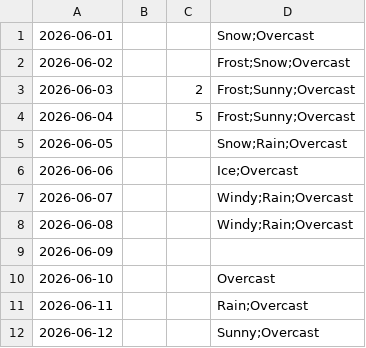
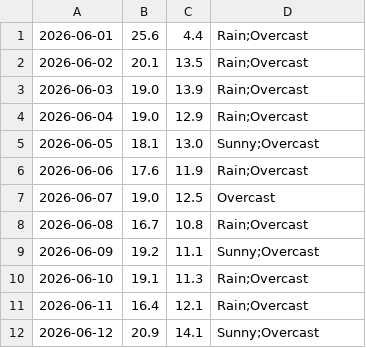
Before and after one commit to mlittlec/Home-Temps, a CSV file: data/weather/raw/2026/weather_daily_2026-06.csv, drawn as a sheet; only a part is shown; the diff covers the shown part only.

Commit message:
Save updated June 2026 data file.

```diff
--- a/data/weather/raw/2026/weather_daily_2026-06.csv
+++ b/data/weather/raw/2026/weather_daily_2026-06.csv
@@ -1,12 +1,12 @@
-2026-06-01,,,"Snow;Overcast"
-2026-06-02,,,"Frost;Snow;Overcast"
-2026-06-03,,2,"Frost;Sunny;Overcast"
-2026-06-04,,5,"Frost;Sunny;Overcast"
-2026-06-05,,,"Snow;Rain;Overcast"
-2026-06-06,,,"Ice;Overcast"
-2026-06-07,,,"Windy;Rain;Overcast"
-2026-06-08,,,"Windy;Rain;Overcast"
-2026-06-09,,," "
-2026-06-10,,,"Overcast"
-2026-06-11,,,"Rain;Overcast"
-2026-06-12,,,"Sunny;Overcast"
+2026-06-01,25.6,4.4,"Rain;Overcast"
+2026-06-02,20.1,13.5,"Rain;Overcast"
+2026-06-03,19.0,13.9,"Rain;Overcast"
+2026-06-04,19.0,12.9,"Rain;Overcast"
+2026-06-05,18.1,13.0,"Sunny;Overcast"
+2026-06-06,17.6,11.9,"Rain;Overcast"
+2026-06-07,19.0,12.5,"Overcast"
+2026-06-08,16.7,10.8,"Rain;Overcast"
+2026-06-09,19.2,11.1,"Sunny;Overcast "
+2026-06-10,19.1,11.3,"Rain;Overcast"
+2026-06-11,16.4,12.1,"Rain;Overcast"
+2026-06-12,20.9,14.1,"Sunny;Overcast"
```
Also changed, not shown: 54 edited cells elsewhere in this file.
